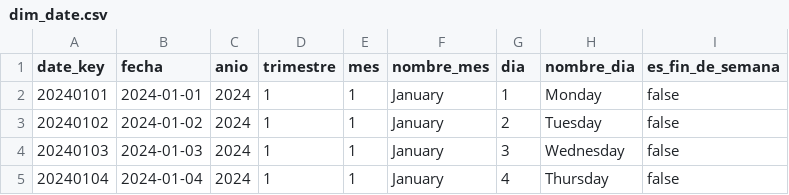
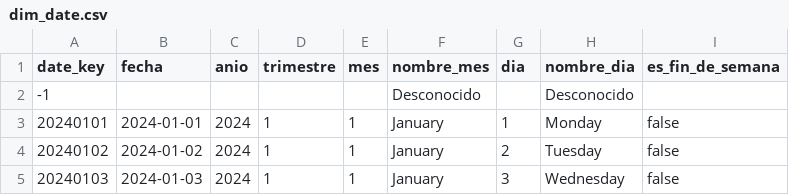
Before and after one commit to benjabalsola/practica-imond, a CSV file: dw/dim_date.csv, drawn as a sheet; only a part is shown; the shorter side is filled out with more unchanged rows.

Commit message:
chore(dw): regenera el data warehouse y los datos del tablero

```diff
--- a/dw/dim_date.csv
+++ b/dw/dim_date.csv
@@ -1,2 +1,3 @@
 date_key,fecha,anio,trimestre,mes,nombre_mes,dia,nombre_dia,es_fin_de_semana
+-1,,,,,Desconocido,,Desconocido,
 20240101,2024-01-01,2024,1,1,January,1,Monday,false
```
Also changed, not shown: 22 other files.
